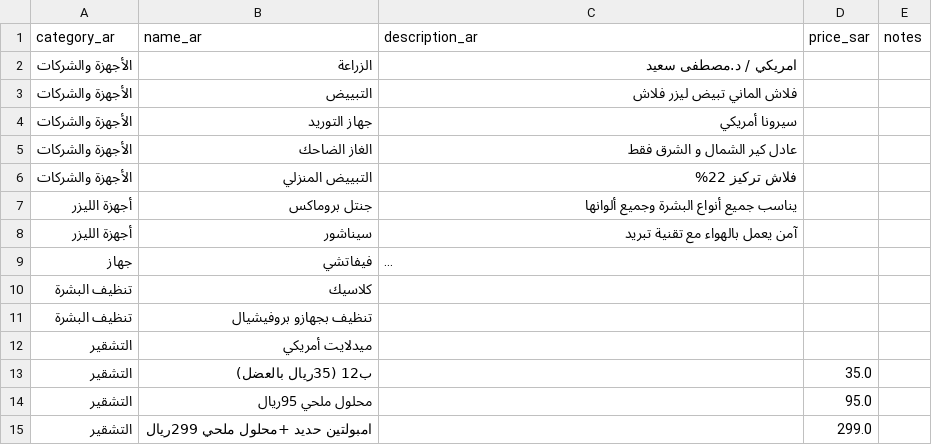
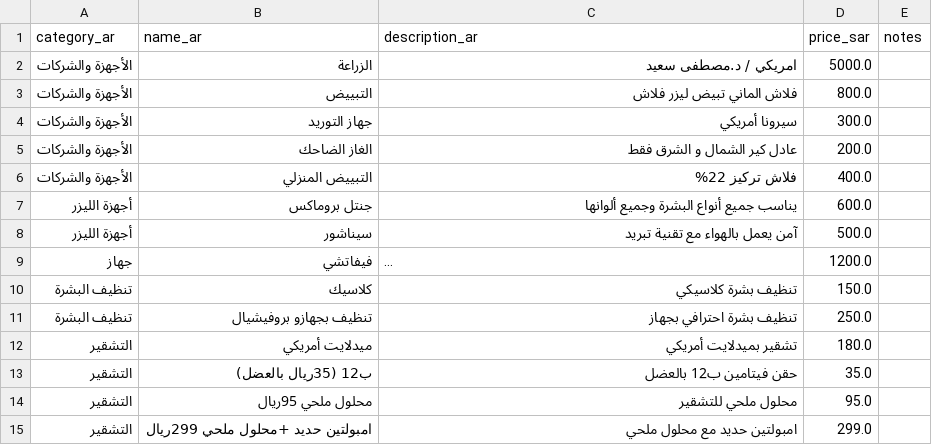
Before and after one commit to FLANsa/clinic-ai-bot, a CSV file: services_import.csv, drawn as a sheet; long unchanged cells end in …; the diff names each change by its address in the sheet, - before the commit and + after, or states it on an @@ line.

Commit message:
تحديث أسعار الخدمات في ملف CSV - إضافة أسعار تقريبية للخدمات المفقودة

```diff
--- a/services_import.csv
+++ b/services_import.csv
-D2 (price_sar): (empty)
+D2 (price_sar): 5000.0
-D3 (price_sar): (empty)
+D3 (price_sar): 800.0
-D4 (price_sar): (empty)
+D4 (price_sar): 300.0
-D5 (price_sar): (empty)
+D5 (price_sar): 200.0
-D6 (price_sar): (empty)
+D6 (price_sar): 400.0
-D7 (price_sar): (empty)
+D7 (price_sar): 600.0
-D8 (price_sar): (empty)
+D8 (price_sar): 500.0
-D9 (price_sar): (empty)
+D9 (price_sar): 1200.0
-C10 (description_ar): (empty)
+C10 (description_ar): تنظيف بشرة كلاسيكي
-D10 (price_sar): (empty)
+D10 (price_sar): 150.0
-C11 (description_ar): (empty)
+C11 (description_ar): تنظيف بشرة احترافي بجهاز
-D11 (price_sar): (empty)
+D11 (price_sar): 250.0
-C12 (description_ar): (empty)
+C12 (description_ar): تشقير بميدلايت أمريكي
-D12 (price_sar): (empty)
+D12 (price_sar): 180.0
-C13 (description_ar): (empty)
+C13 (description_ar): حقن فيتامين ب12 بالعضل
-C14 (description_ar): (empty)
+C14 (description_ar): محلول ملحي للتشقير
-C15 (description_ar): (empty)
+C15 (description_ar): امبولتين حديد مع محلول ملحي
```
